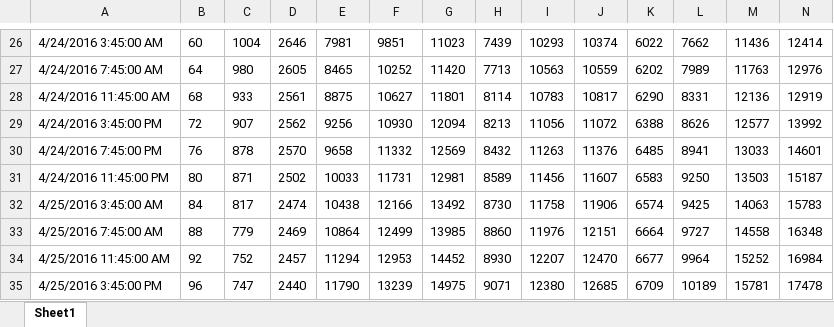
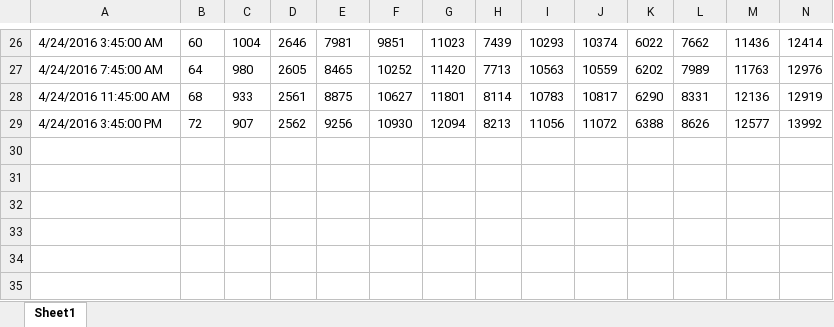
Before and after one commit to gdrplatform/gDRworkshops, an Excel workbook: examples/TimeCourse_Niepel_CellSyst_2019/report/v1/raw_data/MN20160421_X03 total.xlsx, sheet Sheet1, drawn as a sheet; only a part is shown, gaps mark what is left out; values as stored, in another font and other column widths than the file's, no borders; rows hold the shown columns only; the diff names each change by its address in the sheet, - before the commit and + after, or states it on an @@ line.

```diff
--- a/examples/TimeCourse_Niepel_CellSyst_2019/report/v1/raw_data/MN20160421_X03 total.xlsx (sheet Sheet1)
+++ b/examples/TimeCourse_Niepel_CellSyst_2019/report/v1/raw_data/MN20160421_X03 total.xlsx (sheet Sheet1)
-row 30: 4/24/2016 7:45:00 PM | 76 | 878 | 2570 | 9658 | 11332 | 12569 | 8432 | 11263 | 11376 | 6485 | 8941 | 13033 | 14601
-row 31: 4/24/2016 11:45:00 PM | 80 | 871 | 2502 | 10033 | 11731 | 12981 | 8589 | 11456 | 11607 | 6583 | 9250 | 13503 | 15187
-row 32: 4/25/2016 3:45:00 AM | 84 | 817 | 2474 | 10438 | 12166 | 13492 | 8730 | 11758 | 11906 | 6574 | 9425 | 14063 | 15783
-row 33: 4/25/2016 7:45:00 AM | 88 | 779 | 2469 | 10864 | 12499 | 13985 | 8860 | 11976 | 12151 | 6664 | 9727 | 14558 | 16348
-row 34: 4/25/2016 11:45:00 AM | 92 | 752 | 2457 | 11294 | 12953 | 14452 | 8930 | 12207 | 12470 | 6677 | 9964 | 15252 | 16984
-row 35: 4/25/2016 3:45:00 PM | 96 | 747 | 2440 | 11790 | 13239 | 14975 | 9071 | 12380 | 12685 | 6709 | 10189 | 15781 | 17478
```
Also changed, not shown: examples/TimeCourse_Niepel_CellSyst_2019/report/v1/raw_data/MN20160421_X01 total.xlsx, examples/TimeCourse_Niepel_CellSyst_2019/report/v1/raw_data/MN20160421_X02 total.xlsx, 16 other files.
